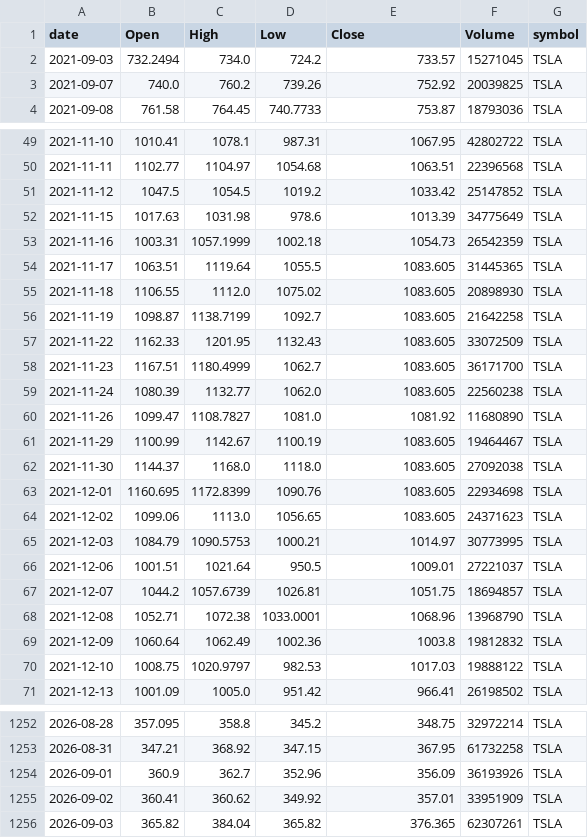
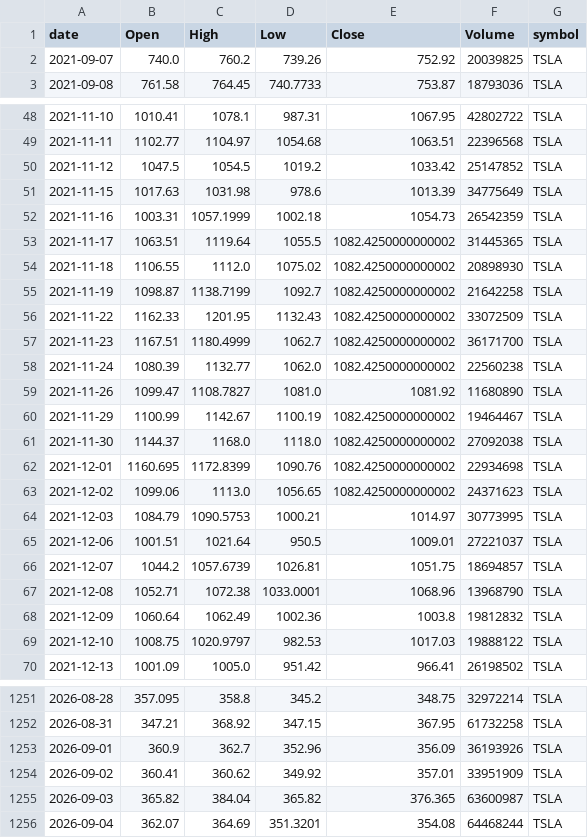
Before and after one commit to jauresfranck/pipeline_donnes-collectes_nettoye, a CSV file: data/tiingo/TSLA.csv, drawn as a sheet; only a part is shown, gaps mark what is left out; the diff covers the shown part only.

```diff
--- a/data/tiingo/TSLA.csv
+++ b/data/tiingo/TSLA.csv
@@ -1,3 +1,2 @@
 date,Open,High,Low,Close,Volume,symbol
-2021-09-03,732.2494,734.0,724.2,733.57,15271045,TSLA
 2021-09-07,740.0,760.2,739.26,752.92,20039825,TSLA
@@ -53,13 +52,13 @@ date,Open,High,Low,Close,Volume,symbol
 2021-11-16,1003.31,1057.1999,1002.18,1054.73,26542359,TSLA
-2021-11-17,1063.51,1119.64,1055.5,1083.605,31445365,TSLA
-2021-11-18,1106.55,1112.0,1075.02,1083.605,20898930,TSLA
-2021-11-19,1098.87,1138.7199,1092.7,1083.605,21642258,TSLA
-2021-11-22,1162.33,1201.95,1132.43,1083.605,33072509,TSLA
-2021-11-23,1167.51,1180.4999,1062.7,1083.605,36171700,TSLA
-2021-11-24,1080.39,1132.77,1062.0,1083.605,22560238,TSLA
+2021-11-17,1063.51,1119.64,1055.5,1082.4250000000002,31445365,TSLA
+2021-11-18,1106.55,1112.0,1075.02,1082.4250000000002,20898930,TSLA
+2021-11-19,1098.87,1138.7199,1092.7,1082.4250000000002,21642258,TSLA
+2021-11-22,1162.33,1201.95,1132.43,1082.4250000000002,33072509,TSLA
+2021-11-23,1167.51,1180.4999,1062.7,1082.4250000000002,36171700,TSLA
+2021-11-24,1080.39,1132.77,1062.0,1082.4250000000002,22560238,TSLA
 2021-11-26,1099.47,1108.7827,1081.0,1081.92,11680890,TSLA
-2021-11-29,1100.99,1142.67,1100.19,1083.605,19464467,TSLA
-2021-11-30,1144.37,1168.0,1118.0,1083.605,27092038,TSLA
-2021-12-01,1160.695,1172.8399,1090.76,1083.605,22934698,TSLA
-2021-12-02,1099.06,1113.0,1056.65,1083.605,24371623,TSLA
+2021-11-29,1100.99,1142.67,1100.19,1082.4250000000002,19464467,TSLA
+2021-11-30,1144.37,1168.0,1118.0,1082.4250000000002,27092038,TSLA
+2021-12-01,1160.695,1172.8399,1090.76,1082.4250000000002,22934698,TSLA
+2021-12-02,1099.06,1113.0,1056.65,1082.4250000000002,24371623,TSLA
 2021-12-03,1084.79,1090.5753,1000.21,1014.97,30773995,TSLA
@@ -1255,2 +1254,3 @@ date,Open,High,Low,Close,Volume,symbol
 2026-09-02,360.41,360.62,349.92,357.01,33951909,TSLA
-2026-09-03,365.82,384.04,365.82,376.365,62307261,TSLA
+2026-09-03,365.82,384.04,365.82,376.365,63600987,TSLA
+2026-09-04,362.07,364.69,351.3201,354.08,64468244,TSLA
```
Also changed, not shown: 20 edited cells elsewhere in this file, data/INTC.csv, data/LCID.csv, 28 other files.
